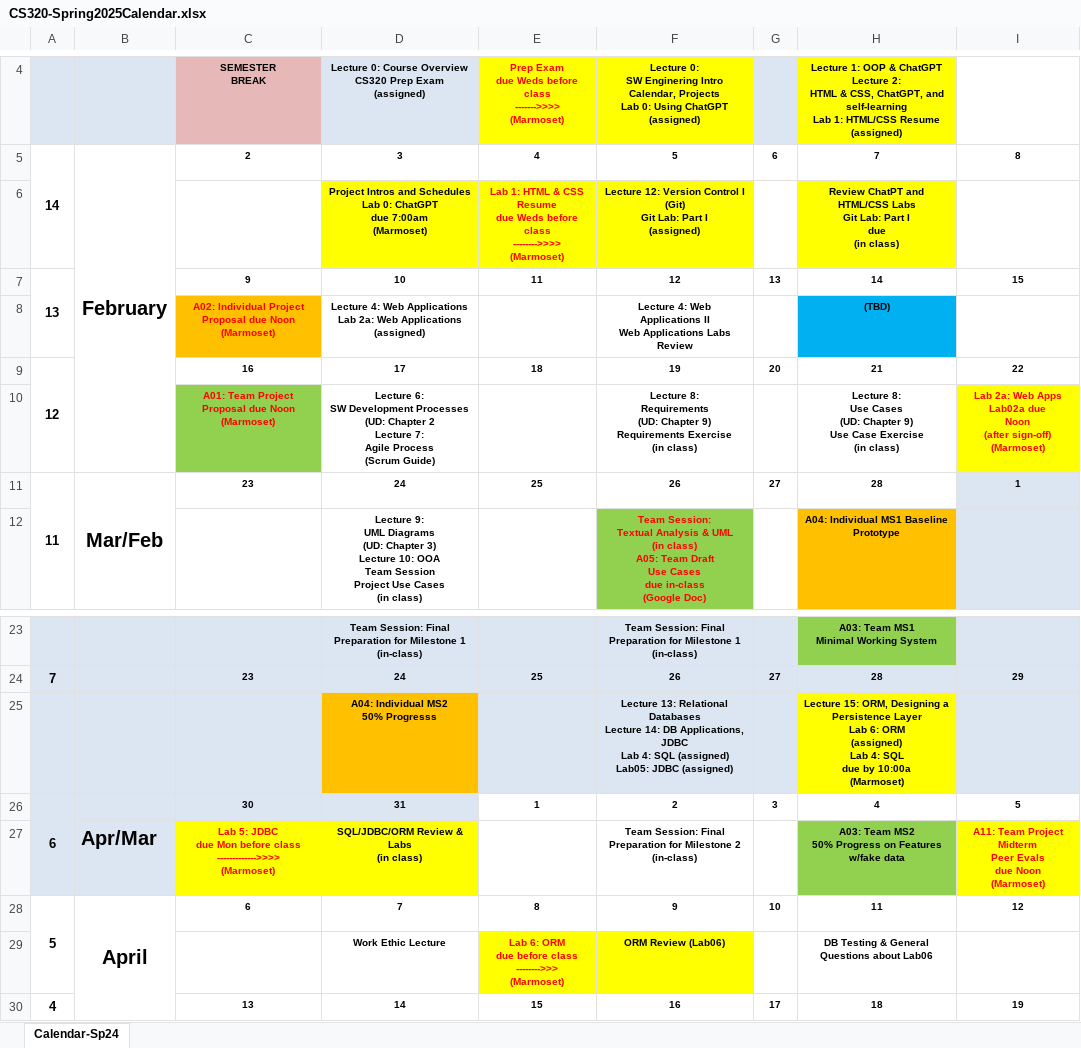
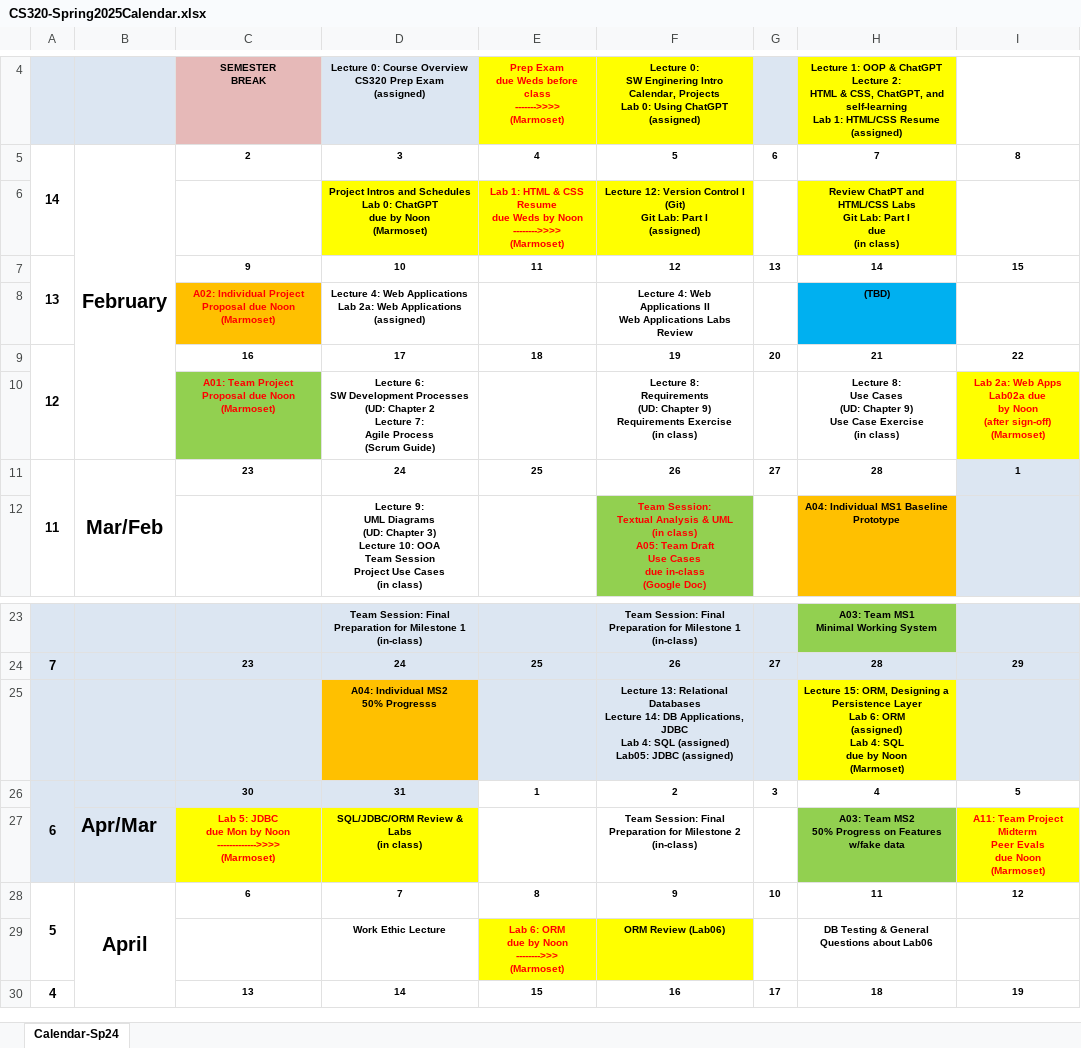
Before and after one commit to ycpcs/cs320-spring2025, an Excel workbook: CS320-Spring2025Calendar.xlsx, sheet Calendar-Sp24, drawn as a sheet; only a part is shown, gaps mark what is left out; values as stored, in another font and other column widths than the file's, no borders; ↵ is a line break in a cell; the diff names each change by its address in the sheet, - before the commit and + after, or states it on an @@ line.

```diff
--- a/CS320-Spring2025Calendar.xlsx (sheet Calendar-Sp24)
+++ b/CS320-Spring2025Calendar.xlsx (sheet Calendar-Sp24)
-D6: …ChatGPT ↵ due 7:00am ↵ (Marmoset)
+D6: …ChatGPT ↵ due by Noon ↵ (Marmoset)
-E6: …due Weds before class ↵ -------->>>> ↵ (Marmoset)
+E6: …due Weds by Noon ↵ -------->>>> ↵ (Marmoset)
-I10: …Lab02a due ↵ Noon ↵ (after…
+I10: …Lab02a due ↵ by Noon ↵ (after…
-H25: …due by 10:00a ↵ (Marmoset)
+H25: …due by Noon ↵ (Marmoset)
-C27: …due Mon before class ↵ ------------->>>> ↵ (Marmoset)
+C27: …due Mon by Noon ↵ ------------->>>> ↵ (Marmoset)
-E29: …ORM ↵ due before class ↵ -------->>> ↵ (Marmoset)
+E29: …ORM ↵ due by Noon ↵ -------->>> ↵ (Marmoset)
```
Also changed, not shown: 2 other files.
